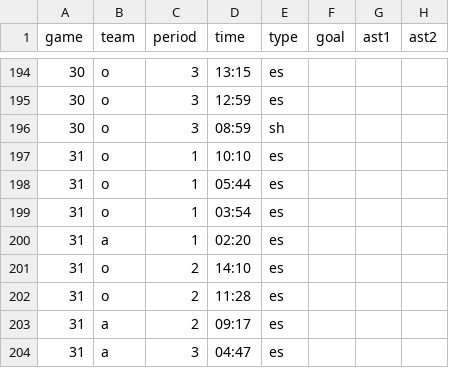
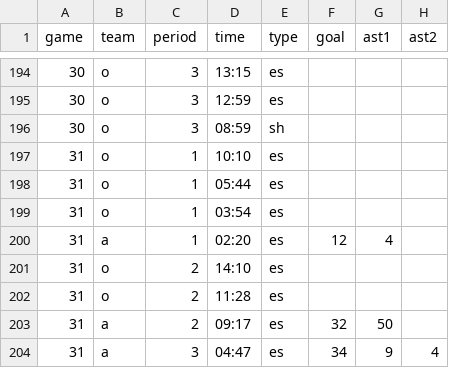
Before and after one commit to werntzp/hockey-stats, a CSV file: goals.csv, drawn as a sheet; only a part is shown, gaps mark what is left out.

Commit message:
Update goals.csv

```diff
--- a/goals.csv
+++ b/goals.csv
@@ -199,6 +199,6 @@ game,team,period,time,type,goal,ast1,ast2
 31,o,1,03:54,es,,,
-31,a,1,02:20,es,,,
+31,a,1,02:20,es,12,4,
 31,o,2,14:10,es,,,
 31,o,2,11:28,es,,,
-31,a,2,09:17,es,,,
-31,a,3,04:47,es,,,
+31,a,2,09:17,es,32,50,
+31,a,3,04:47,es,34,9,4
```
